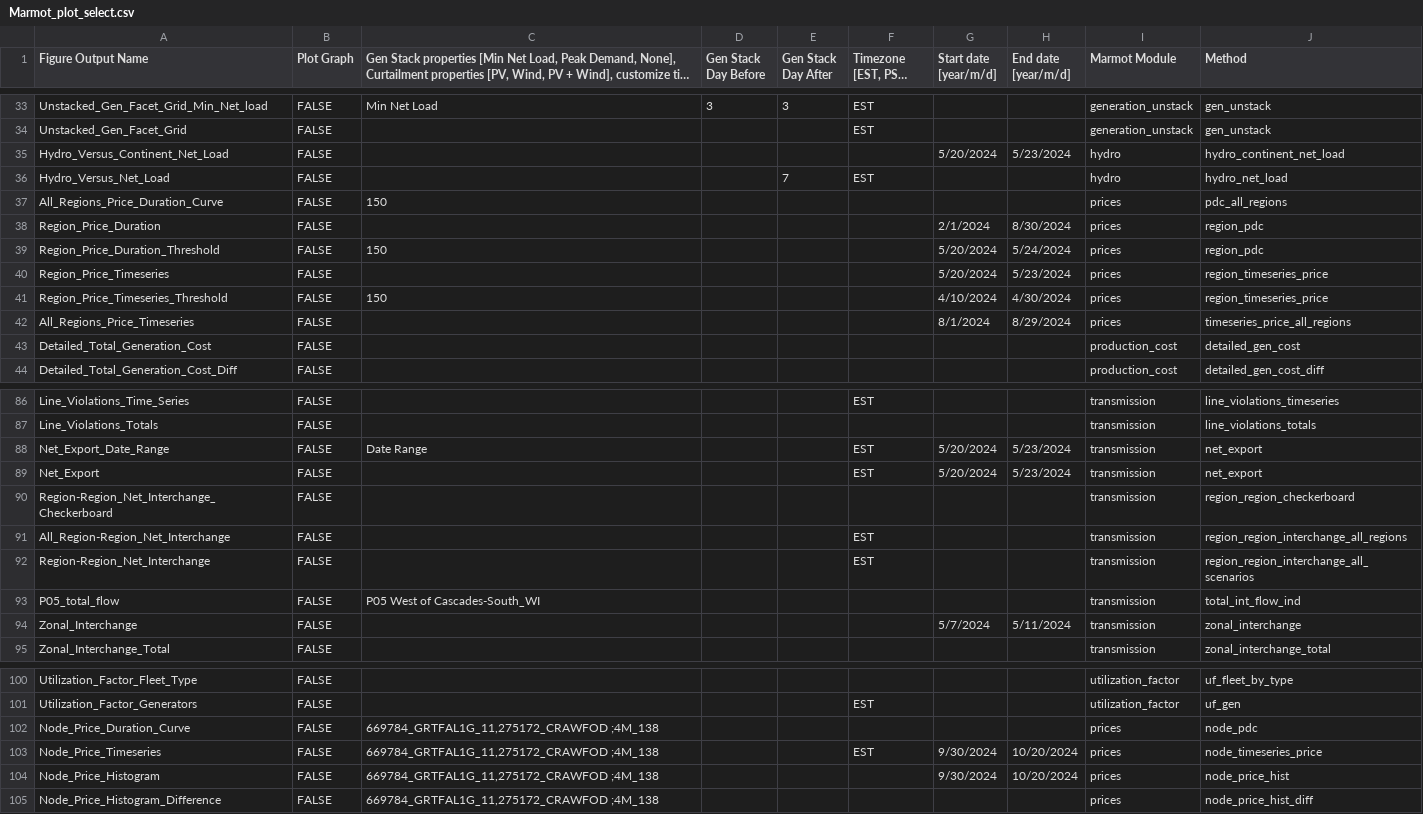
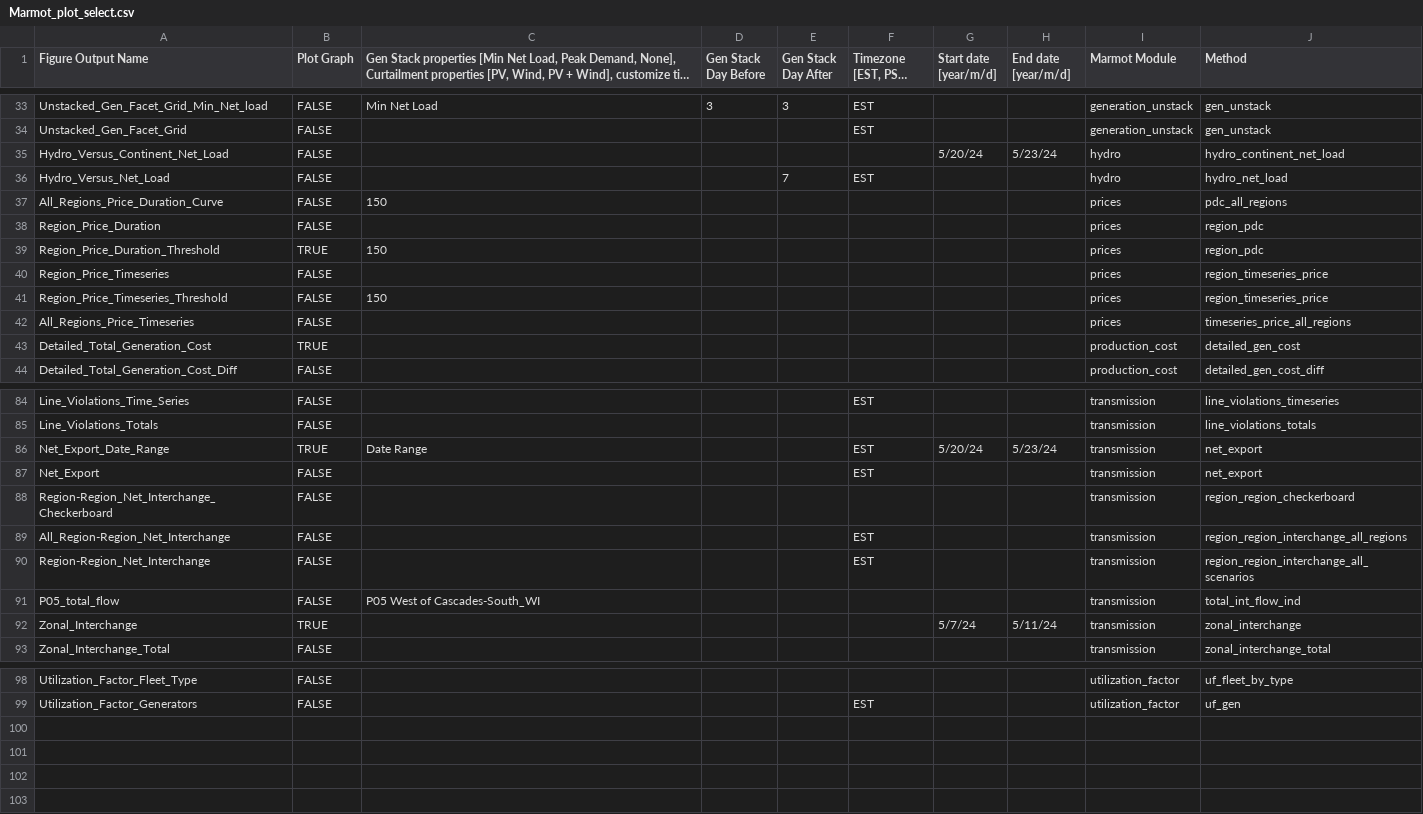
Before and after one commit to NREL/Marmot, a CSV file: marmot/Marmot_plot_select.csv, drawn as a sheet; only a part is shown, gaps mark what is left out; long unchanged cells end in …; the diff covers the shown part only.

```diff
--- a/marmot/Marmot_plot_select.csv
+++ b/marmot/Marmot_plot_select.csv
@@ -34,11 +34,11 @@ Unstacked_Gen_Facet_Grid_Min_Net_load,FALSE,Min Net Load,3,3,EST,,,generation_un
 Unstacked_Gen_Facet_Grid,FALSE,,,,EST,,,generation_unstack,gen_unstack
-Hydro_Versus_Continent_Net_Load,FALSE,,,,,5/20/2024,5/23/2024,hydro,hydro_continent_net_load
+Hydro_Versus_Continent_Net_Load,FALSE,,,,,5/20/24,5/23/24,hydro,hydro_continent_net_load
 Hydro_Versus_Net_Load,FALSE,,,7,EST,,,hydro,hydro_net_load
 All_Regions_Price_Duration_Curve,FALSE,150,,,,,,prices,pdc_all_regions
-Region_Price_Duration,FALSE,,,,,2/1/2024,8/30/2024,prices,region_pdc
-Region_Price_Duration_Threshold,FALSE,150,,,,5/20/2024,5/24/2024,prices,region_pdc
-Region_Price_Timeseries,FALSE,,,,,5/20/2024,5/23/2024,prices,region_timeseries_price
-Region_Price_Timeseries_Threshold,FALSE,150,,,,4/10/2024,4/30/2024,prices,region_timeseries_price
-All_Regions_Price_Timeseries,FALSE,,,,,8/1/2024,8/29/2024,prices,timeseries_price_all_regions
-Detailed_Total_Generation_Cost,FALSE,,,,,,,production_cost,detailed_gen_cost
+Region_Price_Duration,FALSE,,,,,,,prices,region_pdc
+Region_Price_Duration_Threshold,TRUE,150,,,,,,prices,region_pdc
+Region_Price_Timeseries,FALSE,,,,,,,prices,region_timeseries_price
+Region_Price_Timeseries_Threshold,FALSE,150,,,,,,prices,region_timeseries_price
+All_Regions_Price_Timeseries,FALSE,,,,,,,prices,timeseries_price_all_regions
+Detailed_Total_Generation_Cost,TRUE,,,,,,,production_cost,detailed_gen_cost
 Detailed_Total_Generation_Cost_Diff,FALSE,,,,,,,production_cost,detailed_gen_cost_diff
@@ -87,4 +85,4 @@ Line_Violations_Time_Series,FALSE,,,,EST,,,transmission,line_violations_timeseri
 Line_Violations_Totals,FALSE,,,,,,,transmission,line_violations_totals
-Net_Export_Date_Range,FALSE,Date Range,,,EST,5/20/2024,5/23/2024,transmission,net_export
-Net_Export,FALSE,,,,EST,5/20/2024,5/23/2024,transmission,net_export
+Net_Export_Date_Range,TRUE,Date Range,,,EST,5/20/24,5/23/24,transmission,net_export
+Net_Export,FALSE,,,,EST,,,transmission,net_export
 Region-Region_Net_Interchange_Checkerboard,FALSE,,,,,,,transmission,region_region_checkerboard
@@ -93,3 +91,3 @@ Region-Region_Net_Interchange,FALSE,,,,EST,,,transmission,region_region_intercha
 P05_total_flow,FALSE,P05 West of Cascades-South_WI,,,,,,transmission,total_int_flow_ind
-Zonal_Interchange,FALSE,,,,,5/7/2024,5/11/2024,transmission,zonal_interchange
+Zonal_Interchange,TRUE,,,,,5/7/24,5/11/24,transmission,zonal_interchange
 Zonal_Interchange_Total,FALSE,,,,,,,transmission,zonal_interchange_total
@@ -101,5 +99 @@ Utilization_Factor_Fleet_Type,FALSE,,,,,,,utilization_factor,uf_fleet_by_type
 Utilization_Factor_Generators,FALSE,,,,EST,,,utilization_factor,uf_gen
-Node_Price_Duration_Curve,FALSE,"669784_GRTFAL1G_11,275172_CRAWFOD  ;4M_138",,,,,,prices,node_pdc
-Node_Price_Timeseries,FALSE,"669784_GRTFAL1G_11,275172_CRAWFOD  ;4M_138",,,EST,9/30/2024,10/20/2024,prices,node_timeseries_price
-Node_Price_Histogram,FALSE,"669784_GRTFAL1G_11,275172_CRAWFOD  ;4M_138",,,,9/30/2024,10/20/2024,prices,node_price_hist
-Node_Price_Histogram_Difference,FALSE,"669784_GRTFAL1G_11,275172_CRAWFOD  ;4M_138",,,,,,prices,node_price_hist_diff
```
Also changed, not shown: 2 removed rows and 38 edited cells elsewhere in this file, marmot/Marmot_user_defined_inputs.csv, marmot/plexos_properties.csv.
